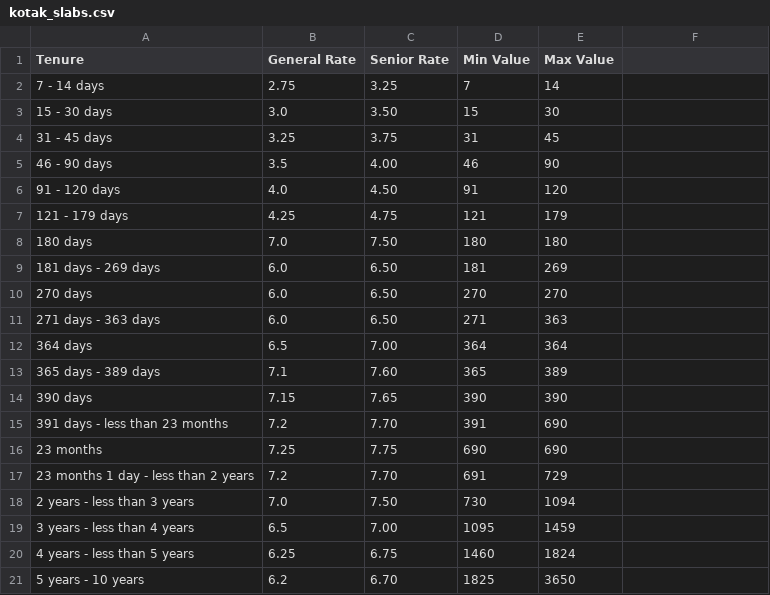
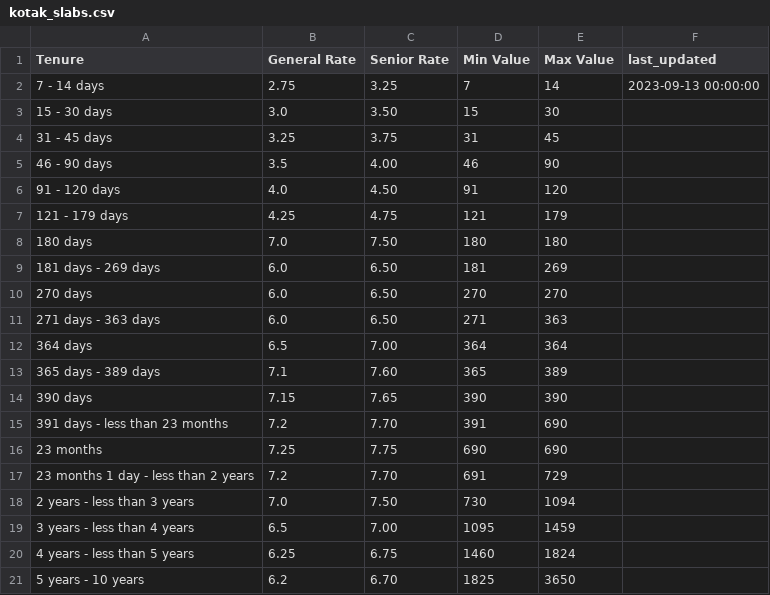
Before and after one commit to riajindal/fixed_deposit_dashboard, a CSV file: data_extraction/kotak_slabs.csv, drawn as a sheet; the diff names each change by its address in the sheet, - before the commit and + after, or states it on an @@ line.

```diff
--- a/data_extraction/kotak_slabs.csv
+++ b/data_extraction/kotak_slabs.csv
-F1: (empty)
+F1: last_updated
-F2 (last_updated): (empty)
+F2 (last_updated): 2023-09-13 00:00:00
```
Also changed, not shown: data_extraction/axis_slabs.csv, data_extraction/canara_slabs.csv, 18 other files.
